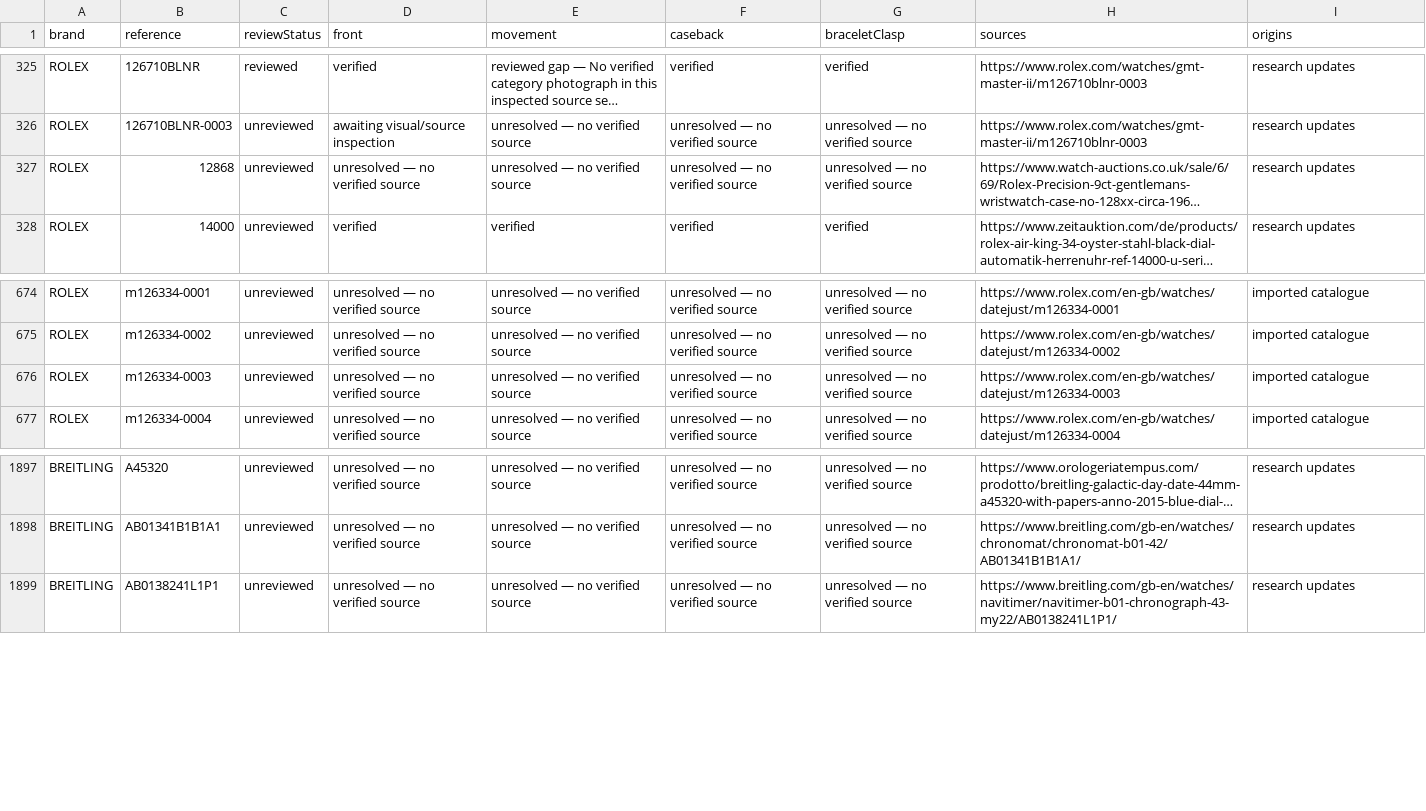
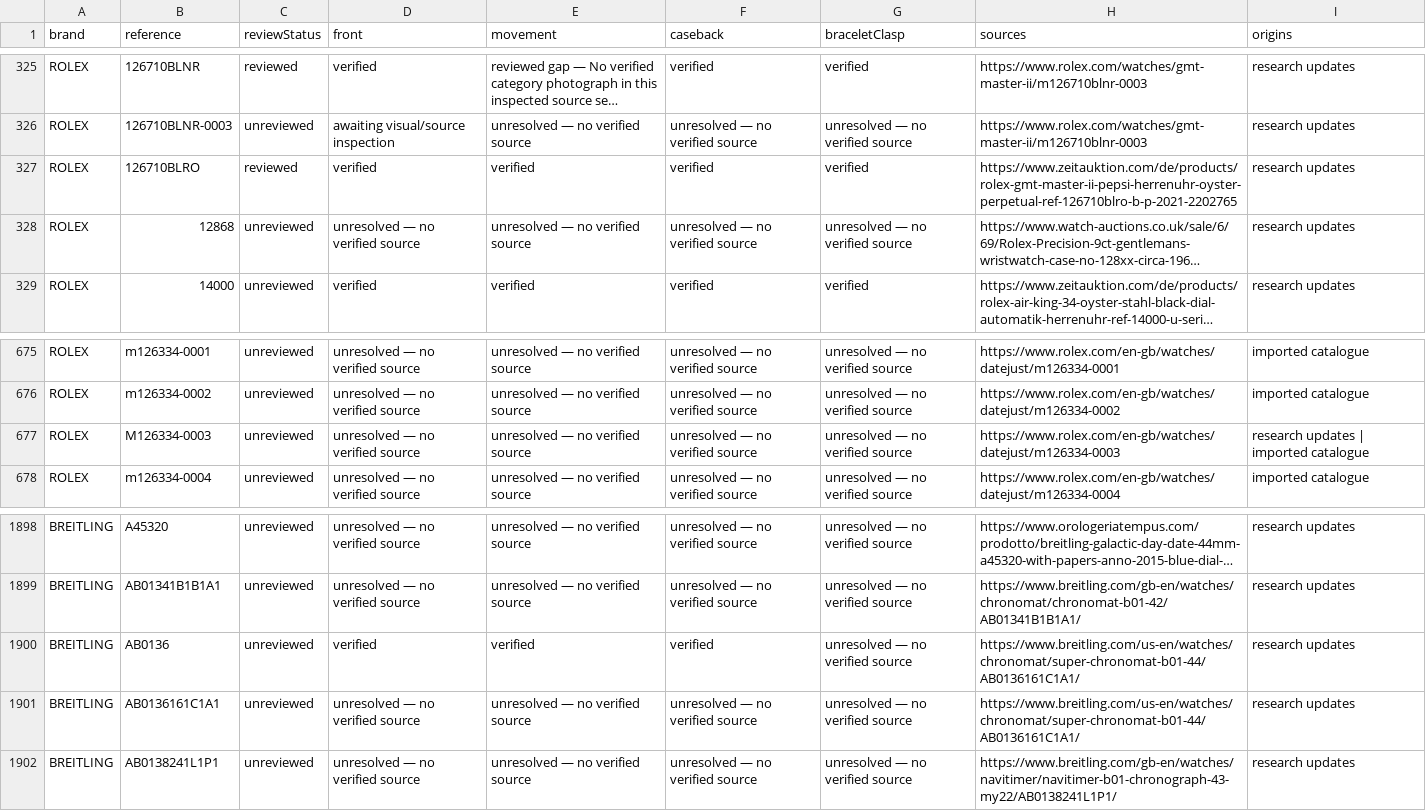
Before and after one commit to potmoodle-debug/watch-auth-pro-OLD, a CSV file: photograph-coverage.csv, drawn as a sheet; only a part is shown, gaps mark what is left out; long unchanged cells end in …; addresses are those after the commit; the diff names each change by its address in the sheet, - before the commit and + after, or states it on an @@ line.

Commit message:
Research next three missing references with exact specimen photographs

```diff
--- a/photograph-coverage.csv
+++ b/photograph-coverage.csv
+row 327: ROLEX | 126710BLRO | reviewed | verified | verified | verified | verified | https://www.zeitauktion.com/de/products/rolex-gmt-master-ii-pepsi-herrenuhr-oyster-perpetual-ref-126710blro-b-p-2021-2202765 | research updates
-B677 (reference): m126334-0003
+B677 (reference): M126334-0003
-I677 (origins): imported catalogue
+I677 (origins): research updates | imported catalogue
+row 1900: BREITLING | AB0136 | unreviewed | verified | verified | verified | unresolved — no verified source | https://www.breitling.com/us-en/watches/chronomat/super-chronomat-b01-44/AB0136161C1A1/ | research updates
+row 1901: BREITLING | AB0136161C1A1 | unreviewed | unresolved — no verified source | unresolved — no verified source | unresolved — no verified source | unresolved — no verified source | https://www.breitling.com/us-en/watches/chronomat/super-chronomat-b01-44/AB0136161C1A1/ | research updates
```
Also changed, not shown: 7 other files.
